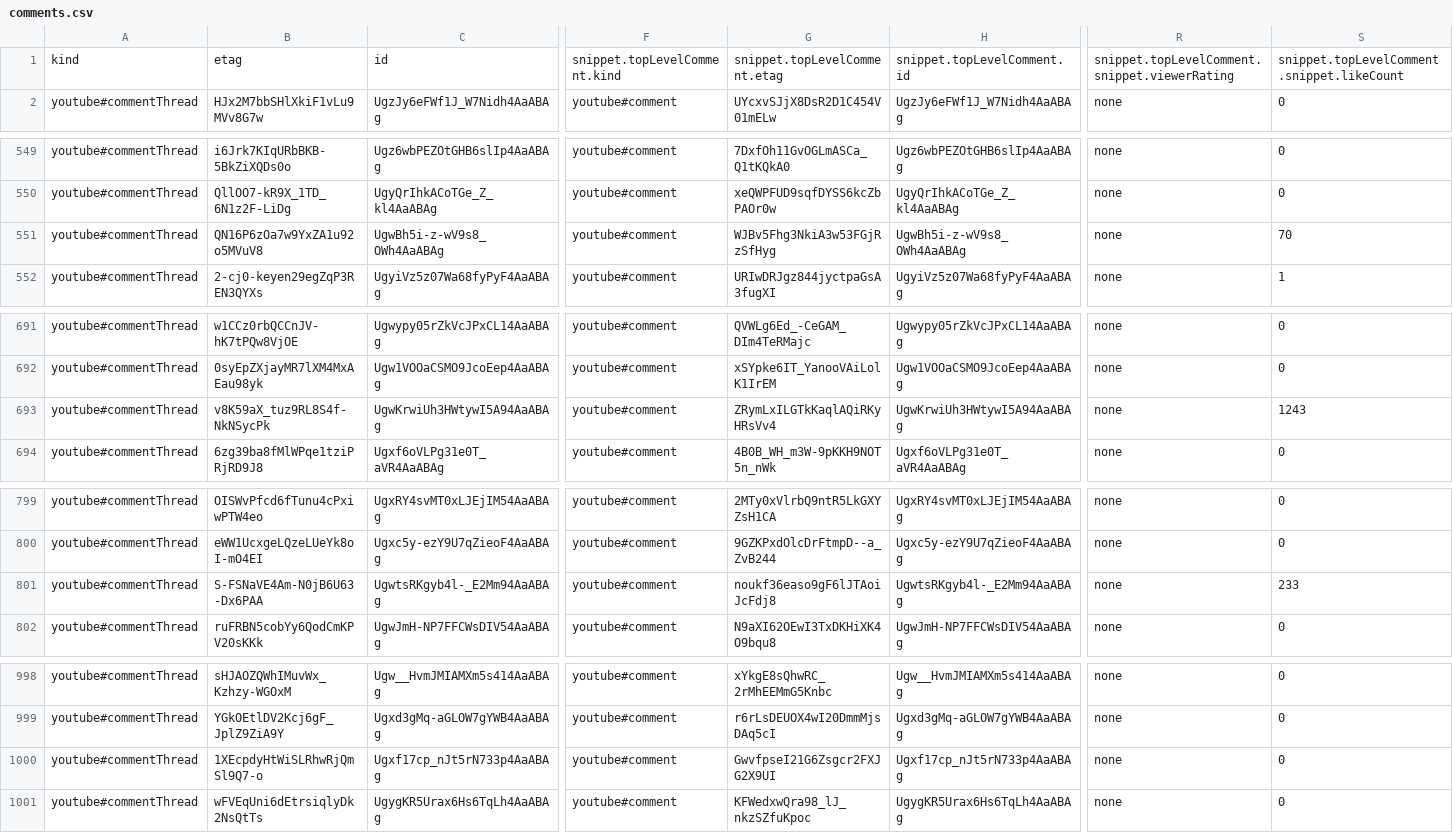
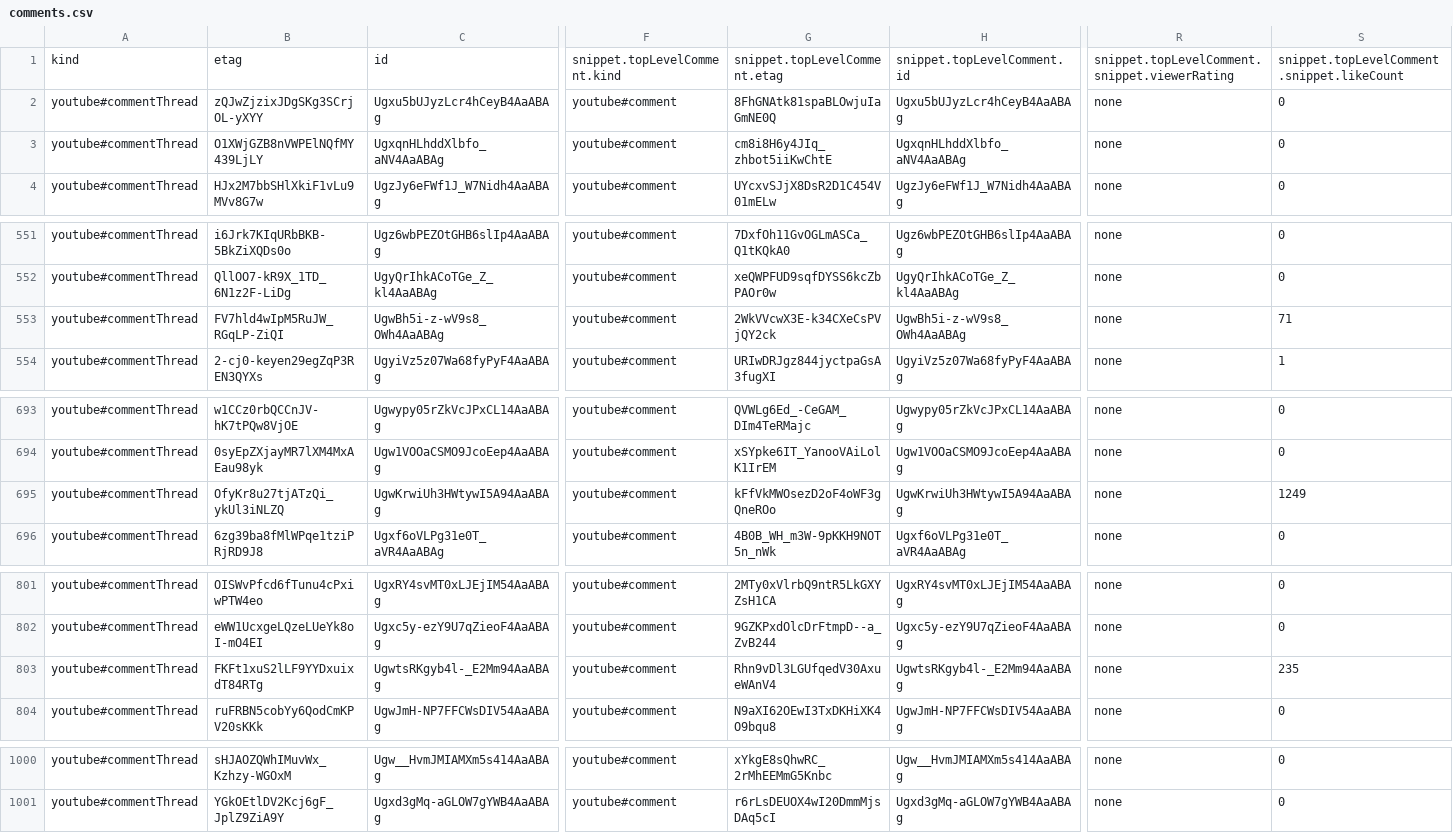
Before and after one commit to aditya0589/youtube-sentiment-classifier, a CSV file: data/comments.csv, drawn as a sheet; only a part is shown, gaps mark what is left out; removed rows and columns are numbered as before the commit, all else as after; rows hold the shown columns only; the diff names each change by its address in the sheet, - before the commit and + after, or states it on an @@ line.

```diff
--- a/data/comments.csv
+++ b/data/comments.csv
+row 2: youtube#commentThread | zQJwZjzixJDgSKg3SCrjOL-yXYY | Ugxu5bUJyzLcr4hCeyB4AaABAg | youtube#comment | 8FhGNAtk81spaBLOwjuIaGmNE0Q | Ugxu5bUJyzLcr4hCeyB4AaABAg | none | 0
+row 3: youtube#commentThread | O1XWjGZB8nVWPElNQfMY439LjLY | UgxqnHLhddXlbfo_aNV4AaABAg | youtube#comment | cm8i8H6y4JIq_zhbot5iiKwChtE | UgxqnHLhddXlbfo_aNV4AaABAg | none | 0
-B553: QN16P6zOa7w9YxZA1u92o5MVuV8
+B553: FV7hld4wIpM5RuJW_RGqLP-ZiQI
-G553: WJBv5Fhg3NkiA3w53FGjRzSfHyg
+G553: 2WkVVcwX3E-k34CXeCsPVjQY2ck
-S553: 70
+S553: 71
-B695: v8K59aX_tuz9RL8S4f-NkNSycPk
+B695: OfyKr8u27tjATzQi_ykUl3iNLZQ
-G695: ZRymLxILGTkKaqlAQiRKyHRsVv4
+G695: kFfVkMWOsezD2oF4oWF3gQneROo
-S695: 1243
+S695: 1249
-B803: S-FSNaVE4Am-N0jB6U63-Dx6PAA
+B803: FKFt1xuS2lLF9YYDxuixdT84RTg
-G803: noukf36easo9gF6lJTAoiJcFdj8
+G803: Rhn9vDl3LGUfqedV30AxueWAnV4
-S803: 233
+S803: 235
-row 1000: youtube#commentThread | 1XEcpdyHtWiSLRhwRjQmSl9Q7-o | Ugxf17cp_nJt5rN733p4AaABAg | youtube#comment | GwvfpseI21G6Zsgcr2FXJG2X9UI | Ugxf17cp_nJt5rN733p4AaABAg | none | 0
-row 1001: youtube#commentThread | wFVEqUni6dEtrsiqlyDk2NsQtTs | UgygKR5Urax6Hs6TqLh4AaABAg | youtube#comment | KFWedxwQra98_lJ_nkzSZfuKpoc | UgygKR5Urax6Hs6TqLh4AaABAg | none | 0
```
Also changed, not shown: data/cleaned_comments.csv, data/final_features.csv, 9 other files.
